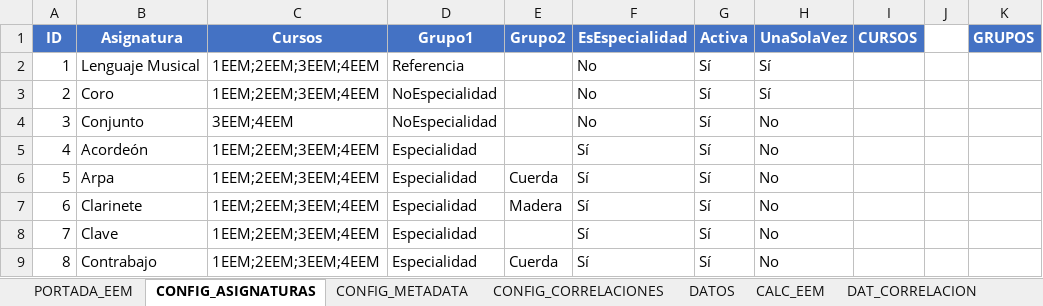
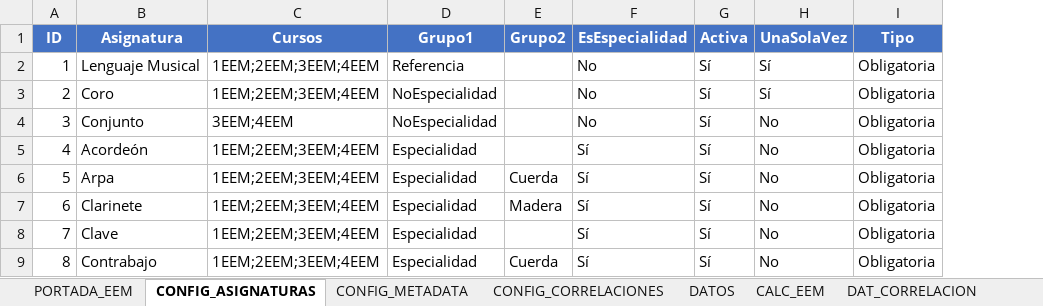
Before and after one commit to JLMirallesB/DashboardAcademico, an Excel workbook: public/data/ANALIZADOR_ELEMENTAL_V2.xlsx, sheet CONFIG_ASIGNATURAS, drawn as a sheet; only a part is shown; values as stored, in another font and other column widths than the file's, no borders; removed rows and columns are numbered as before the commit, all else as after; the diff names each change by its address in the sheet, - before the commit and + after, or states it on an @@ line.

```diff
--- a/public/data/ANALIZADOR_ELEMENTAL_V2.xlsx (sheet CONFIG_ASIGNATURAS)
+++ b/public/data/ANALIZADOR_ELEMENTAL_V2.xlsx (sheet CONFIG_ASIGNATURAS)
-column I (CURSOS), empty
-column J, empty
-column K (GRUPOS), empty
+column I (Tipo), rows 2-9: all Obligatoria
```
Also changed, not shown: sheet CALC_EEM, sheet EXPORTADOR, sheet CONFIG_METADATA, formulas that keep their value, 2 other files.
